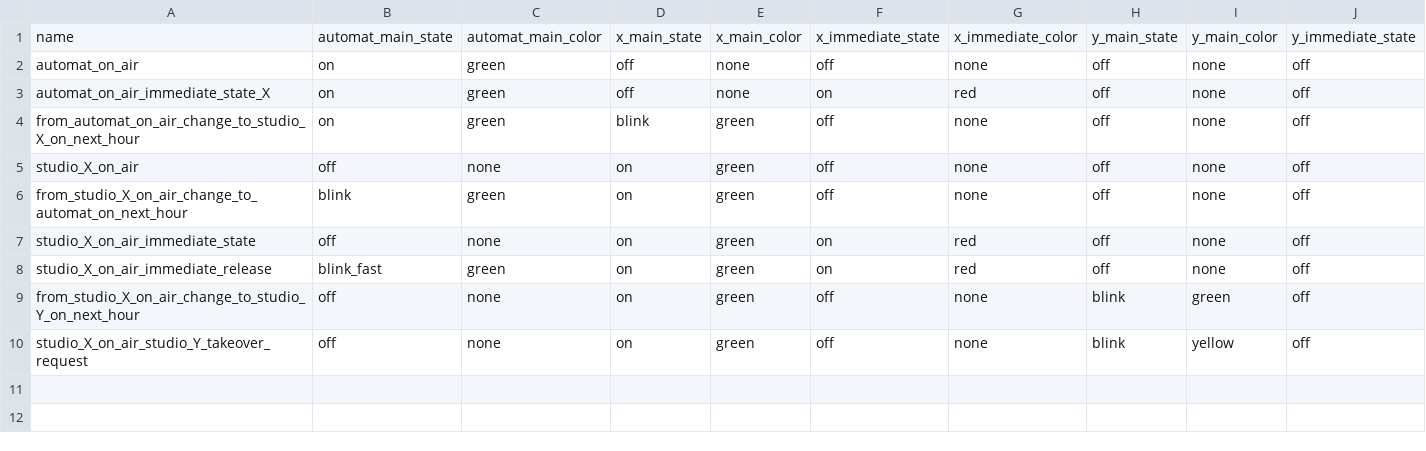
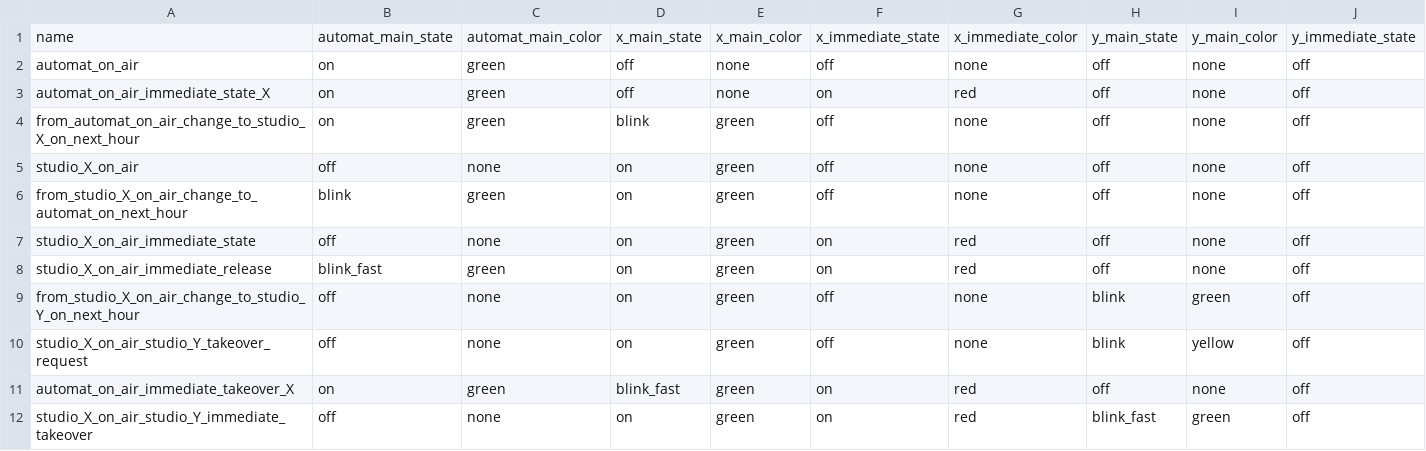
Before and after one commit to bermudafunk/dispatcher, a CSV file: transitions_data/states.csv, drawn as a sheet; only a part is shown; rows hold the shown columns only; the diff names each change by its address in the sheet, - before the commit and + after, or states it on an @@ line.

```diff
--- a/transitions_data/states.csv
+++ b/transitions_data/states.csv
+row 11: automat_on_air_immediate_takeover_X | on | green | blink_fast | green | on | red | off | none | off
+row 12: studio_X_on_air_studio_Y_immediate_takeover | off | none | on | green | on | red | blink_fast | green | off
```
Also changed, not shown: transitions_data/transitions.csv, 1 other file.
